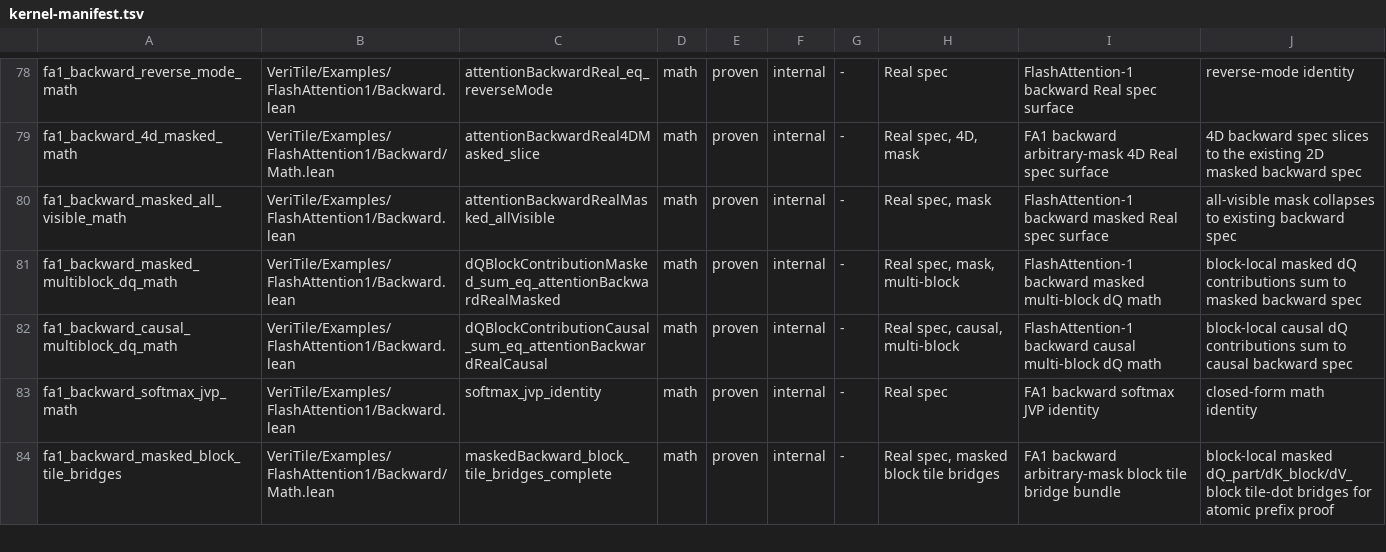
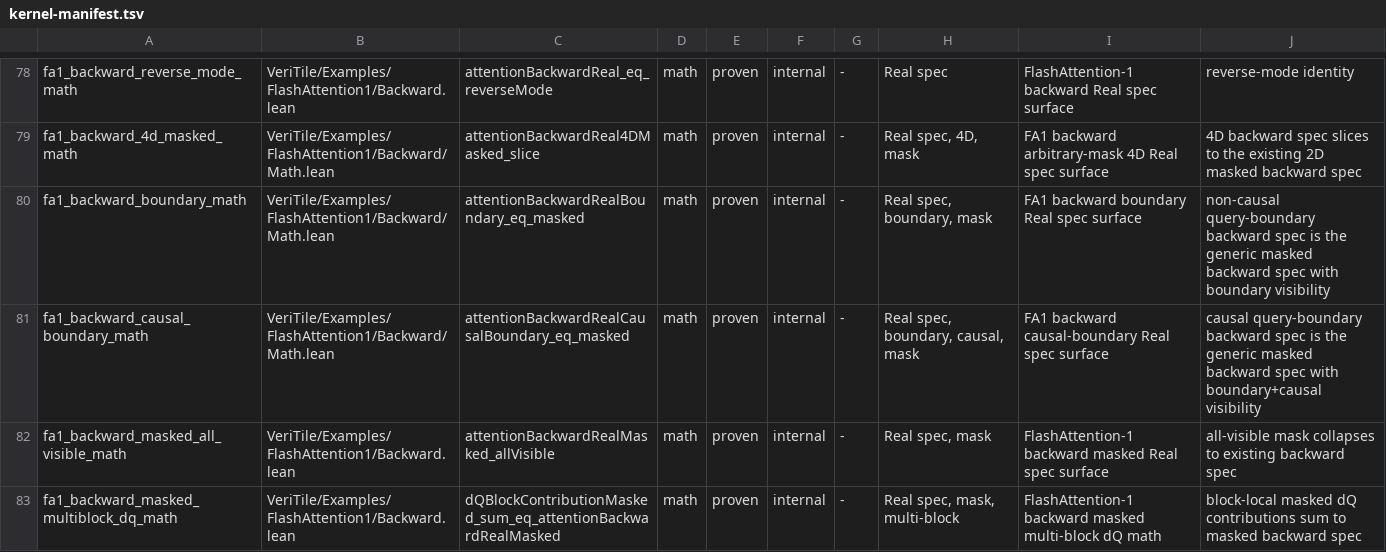
Before and after one commit to VeriInfra-Lab/VeriTile, a TSV file: scripts/kernel-manifest.tsv, drawn as a sheet; only a part is shown, gaps mark what is left out; the shorter side is filled out with more unchanged rows.

Commit message:
Add FA1 backward boundary math surfaces

```diff
--- a/scripts/kernel-manifest.tsv
+++ b/scripts/kernel-manifest.tsv
@@ -79,2 +79,4 @@ fa1_backward_reverse_mode_math	VeriTile/Examples/FlashAttention1/Backward.lean	a
 fa1_backward_4d_masked_math	VeriTile/Examples/FlashAttention1/Backward/Math.lean	attentionBackwardReal4DMasked_slice	math	proven	internal	-	Real spec, 4D, mask	FA1 backward arbitrary-mask 4D Real spec surface	4D backward spec slices to the existing 2D masked backward spec
+fa1_backward_boundary_math	VeriTile/Examples/FlashAttention1/Backward/Math.lean	attentionBackwardRealBoundary_eq_masked	math	proven	internal	-	Real spec, boundary, mask	FA1 backward boundary Real spec surface	non-causal query-boundary backward spec is the generic masked backward spec with boundary visibility
+fa1_backward_causal_boundary_math	VeriTile/Examples/FlashAttention1/Backward/Math.lean	attentionBackwardRealCausalBoundary_eq_masked	math	proven	internal	-	Real spec, boundary, causal, mask	FA1 backward causal-boundary Real spec surface	causal query-boundary backward spec is the generic masked backward spec with boundary+causal visibility
 fa1_backward_masked_all_visible_math	VeriTile/Examples/FlashAttention1/Backward.lean	attentionBackwardRealMasked_allVisible	math	proven	internal	-	Real spec, mask	FlashAttention-1 backward masked Real spec surface	all-visible mask collapses to existing backward spec
```
Also changed, not shown: 1 other file.
